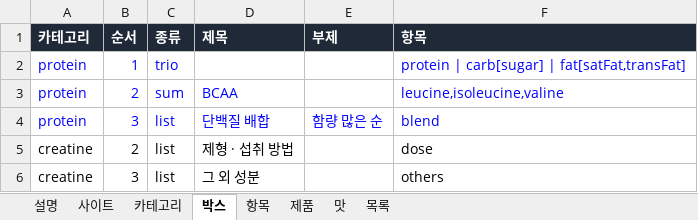
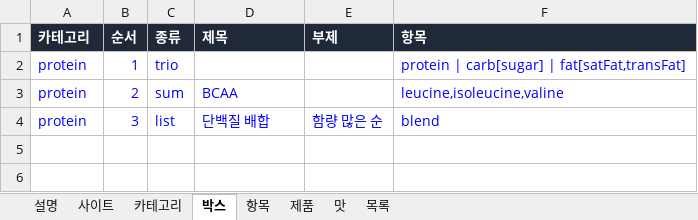
Before and after one commit to kdw123487-arch/foodcompare, an Excel workbook: data/products.xlsx, sheet 박스, drawn as a sheet; values as stored, in another font and other column widths than the file's, no borders; the diff names each change by its address in the sheet, - before the commit and + after, or states it on an @@ line.

```diff
--- a/data/products.xlsx (sheet 박스)
+++ b/data/products.xlsx (sheet 박스)
-row 5: creatine | 2 | list | 제형 · 섭취 방법 |  | dose
-row 6: creatine | 3 | list | 그 외 성분 |  | others
```
Also changed, not shown: 2 other files.
